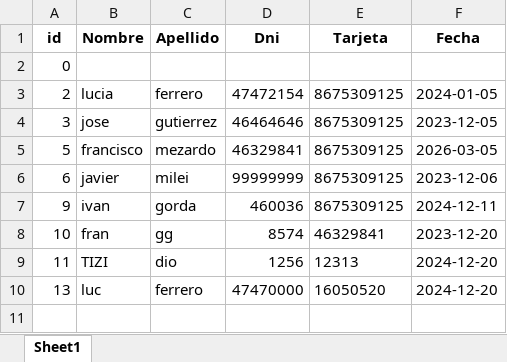
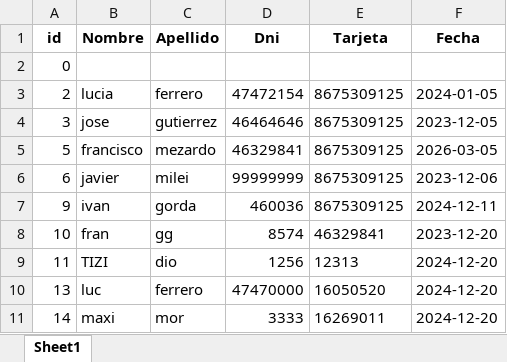
Before and after one commit to franciscomezas01/Sistema-de-acceso, an Excel workbook: datos_clientes.xlsx, sheet Sheet1, drawn as a sheet; values as stored, in another font and other column widths than the file's, no borders; the diff names each change by its address in the sheet, - before the commit and + after, or states it on an @@ line.

```diff
--- a/datos_clientes.xlsx (sheet Sheet1)
+++ b/datos_clientes.xlsx (sheet Sheet1)
+row 11: 14 | maxi | mor | 3333 | 16269011 | 2024-12-20
```
Also changed, not shown: 3 other files.
